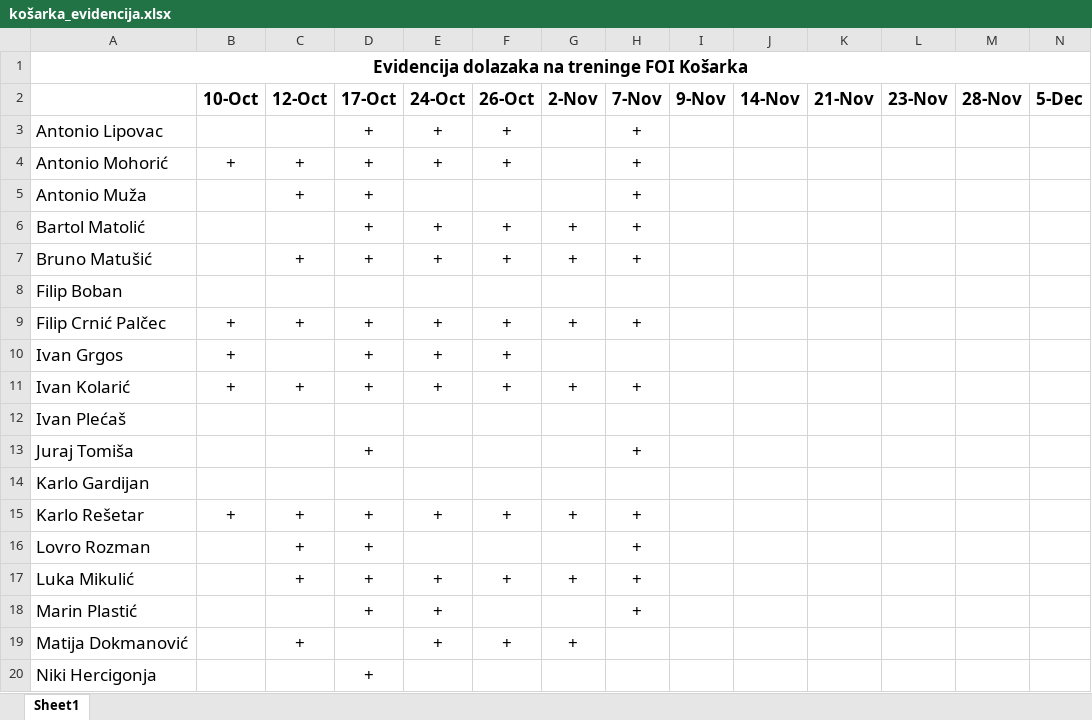
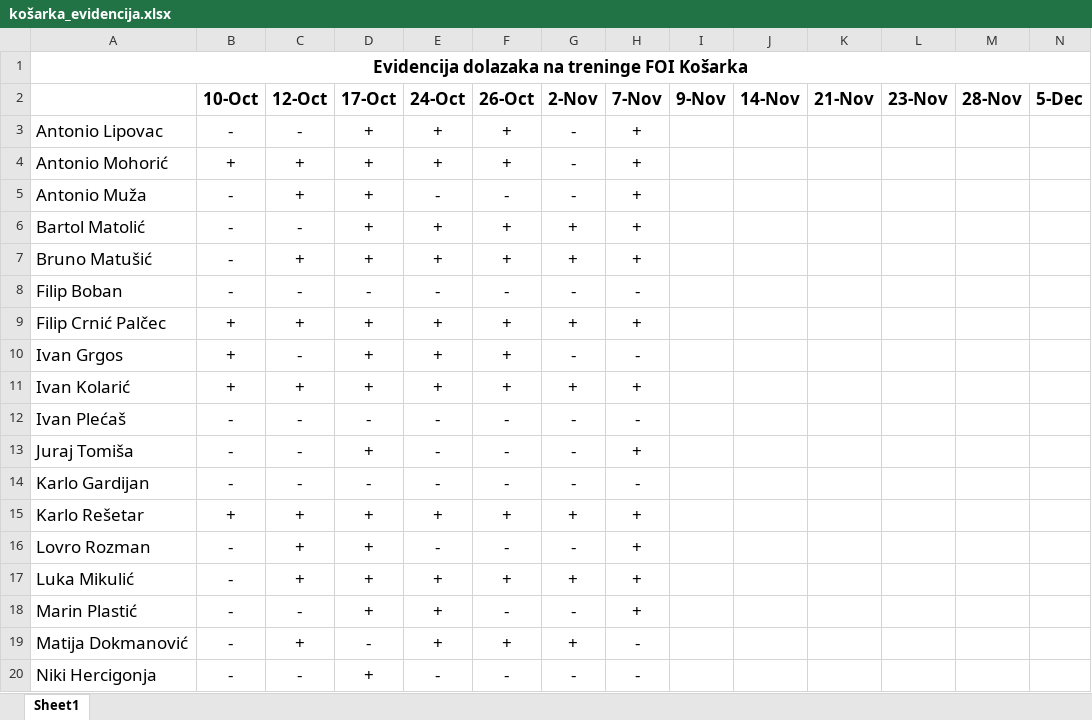
Before and after one commit to mmusica/KosarkaManager, an Excel workbook: documents/košarka_evidencija.xlsx, sheet Sheet1, drawn as a sheet; only a part is shown; values as stored, in another font and other column widths than the file's, no borders; removed rows and columns are numbered as before the commit, all else as after; rows hold the shown columns only; the diff covers the shown part only; the diff names each change by its address in the sheet, - before the commit and + after, or states it on an @@ line.

```diff
--- a/documents/košarka_evidencija.xlsx (sheet Sheet1)
+++ b/documents/košarka_evidencija.xlsx (sheet Sheet1)
-B3 (10-Oct): (empty)
+B3 (10-Oct): -
-C3 (12-Oct): (empty)
+C3 (12-Oct): -
-G3:G5 (2-Nov): (empty)
+G3:G5 (2-Nov): -
-B5:B7 (10-Oct): (empty)
+B5:B7 (10-Oct): -
-E5 (24-Oct): (empty)
+E5 (24-Oct): -
-F5 (26-Oct): (empty)
+F5 (26-Oct): -
-C6 (12-Oct): (empty)
+C6 (12-Oct): -
-row 8: Filip Boban
+row 8: Filip Boban | - | - | - | - | - | - | -
-C10 (12-Oct): (empty)
+C10 (12-Oct): -
-G10 (2-Nov): (empty)
+G10 (2-Nov): -
-H10 (7-Nov): (empty)
+H10 (7-Nov): -
-row 12: Ivan Plećaš
+row 12: Ivan Plećaš | - | - | - | - | - | - | -
-B13 (10-Oct): (empty)
+B13 (10-Oct): -
-C13 (12-Oct): (empty)
+C13 (12-Oct): -
-E13 (24-Oct): (empty)
+E13 (24-Oct): -
-F13 (26-Oct): (empty)
+F13 (26-Oct): -
-G13 (2-Nov): (empty)
+G13 (2-Nov): -
-row 14: Karlo Gardijan
+row 14: Karlo Gardijan | - | - | - | - | - | - | -
-B16:B19 (10-Oct): (empty)
+B16:B19 (10-Oct): -
-E16 (24-Oct): (empty)
+E16 (24-Oct): -
-F16 (26-Oct): (empty)
+F16 (26-Oct): -
-G16 (2-Nov): (empty)
+G16 (2-Nov): -
-C18 (12-Oct): (empty)
+C18 (12-Oct): -
-F18 (26-Oct): (empty)
+F18 (26-Oct): -
-G18 (2-Nov): (empty)
+G18 (2-Nov): -
-D19 (17-Oct): (empty)
+D19 (17-Oct): -
-H19 (7-Nov): (empty)
+H19 (7-Nov): -
-row 20: Niki Hercigonja |  |  | +
+row 20: Niki Hercigonja | - | - | + | - | - | - | -
```
Also changed, not shown: 4 added rows and 27 edited cells elsewhere in this sheet, documents/NovaEvidencija.xlsx, 1 other file.
